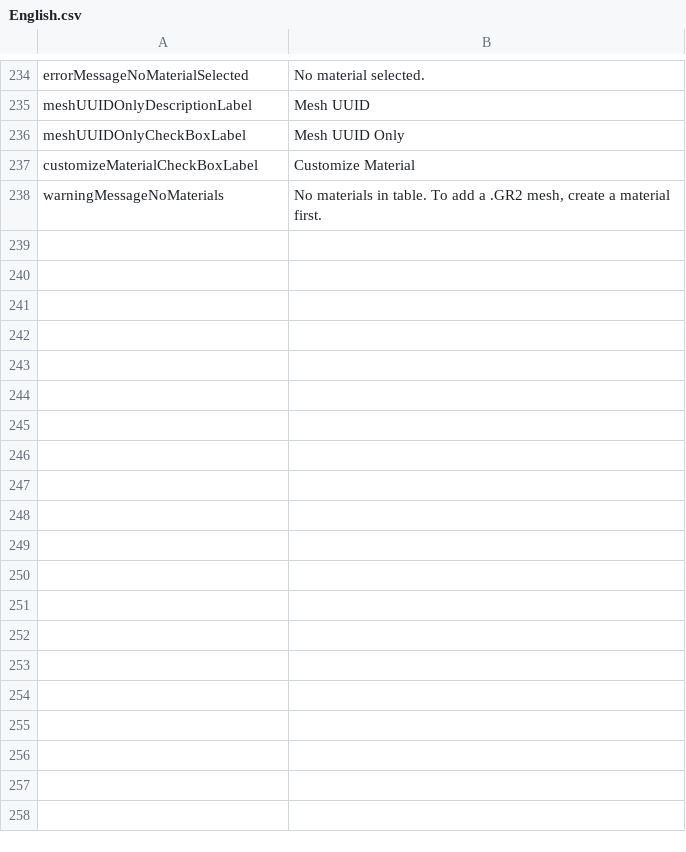
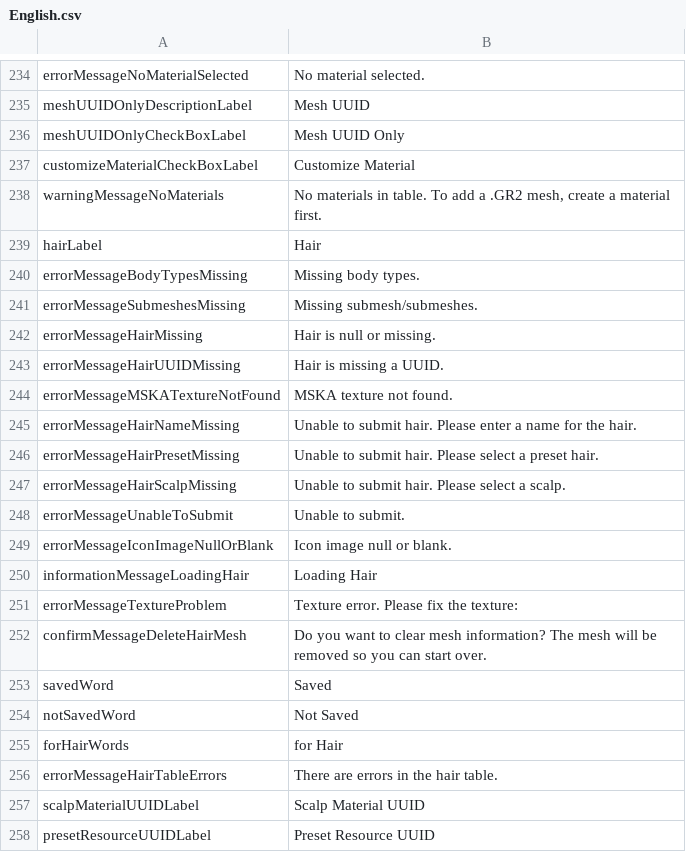
Before and after one commit to Byte0Bard/BG3-Equipment-Generator, a CSV file: NoInstall/app/lib/libraries/languages/English.csv, drawn as a sheet; only a part is shown, gaps mark what is left out; the diff covers the shown part only.

Commit message:
Update to 1.4.7
- Fixed inability to set versatile damage
- Added Update Messages
- Added easier file explorer
- Set default weights for equipment so they have sound
- Changed the way profiles are saved and loaded. Now they are chosen in the file explorer
- Fixed an error where copying items that have one material on multiple parts creates material duplicates
- Fixed .DDS files coming out as .dds
- Removed false error message "must select body type" when choosing anything that isn't armor
- Added more GUI refreshes (Hopefully fixing the scratch card GUI issues)
- Added "Parent Race" in root templates lsx file so Githyanki and other races can wear generated armor
- Fixed false damage number error message when trying to submit damage
- Added red "not saved" text if the save fails and "saved" text if it succeeds
- Added the ability to select multiple races for equipment via check boxes.
- Updated copying methods to (hopefully) copy without errors
- Added some comments in lsx files to make manual editing easier

```diff
--- a/NoInstall/app/lib/libraries/languages/English.csv
+++ b/NoInstall/app/lib/libraries/languages/English.csv
@@ -238 +238,21 @@ customizeMaterialCheckBoxLabel,Customize Material
 warningMessageNoMaterials,"No materials in table. To add a .GR2 mesh, create a material first."
+hairLabel,Hair
+errorMessageBodyTypesMissing,Missing body types.
+errorMessageSubmeshesMissing,Missing submesh/submeshes.
+errorMessageHairMissing,Hair is null or missing.
+errorMessageHairUUIDMissing,Hair is missing a UUID.
+errorMessageMSKATextureNotFound,MSKA texture not found.
+errorMessageHairNameMissing,Unable to submit hair. Please enter a name for the hair.
+errorMessageHairPresetMissing,Unable to submit hair. Please select a preset hair.
+errorMessageHairScalpMissing,Unable to submit hair. Please select a scalp.
+errorMessageUnableToSubmit,Unable to submit.
+errorMessageIconImageNullOrBlank,Icon image null or blank.
+informationMessageLoadingHair,Loading Hair
+errorMessageTextureProblem,Texture error. Please fix the texture:
+confirmMessageDeleteHairMesh,Do you want to clear mesh information? The mesh will be removed so you can start over.
+savedWord,Saved
+notSavedWord,Not Saved
+forHairWords, for Hair
+errorMessageHairTableErrors,There are errors in the hair table.
+scalpMaterialUUIDLabel,Scalp Material UUID
+presetResourceUUIDLabel,Preset Resource UUID
```
Also changed, not shown: 16 added rows and 5 edited cells elsewhere in this file, 13 other files.
